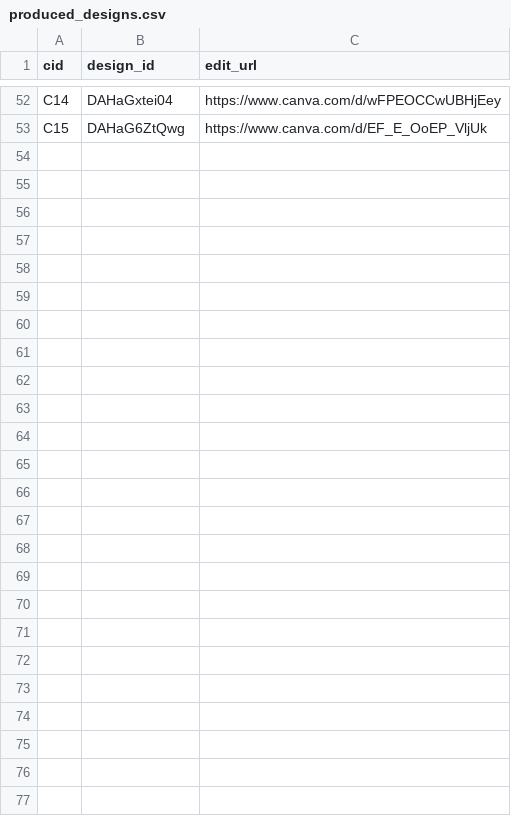
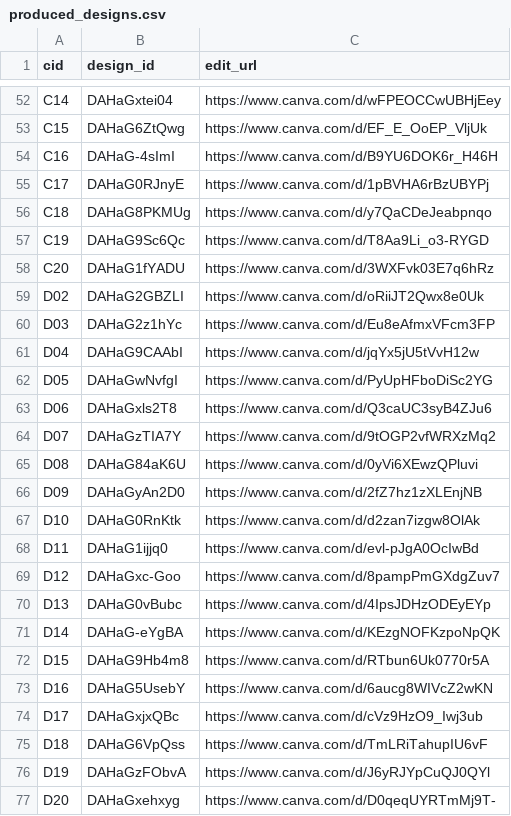
Before and after one commit to rafahad/Pharmashare, a CSV file: content-bank/tools/produced_designs.csv, drawn as a sheet; only a part is shown, gaps mark what is left out; the diff names each change by its address in the sheet, - before the commit and + after, or states it on an @@ line.

```diff
--- a/content-bank/tools/produced_designs.csv
+++ b/content-bank/tools/produced_designs.csv
+row 54: C16 | DAHaG-4sImI | https://www.canva.com/d/B9YU6DOK6r_H46H
+row 55: C17 | DAHaG0RJnyE | https://www.canva.com/d/1pBVHA6rBzUBYPj
+row 56: C18 | DAHaG8PKMUg | https://www.canva.com/d/y7QaCDeJeabpnqo
+row 57: C19 | DAHaG9Sc6Qc | https://www.canva.com/d/T8Aa9Li_o3-RYGD
+row 58: C20 | DAHaG1fYADU | https://www.canva.com/d/3WXFvk03E7q6hRz
+row 59: D02 | DAHaG2GBZLI | https://www.canva.com/d/oRiiJT2Qwx8e0Uk
+row 60: D03 | DAHaG2z1hYc | https://www.canva.com/d/Eu8eAfmxVFcm3FP
+row 61: D04 | DAHaG9CAAbI | https://www.canva.com/d/jqYx5jU5tVvH12w
+row 62: D05 | DAHaGwNvfgI | https://www.canva.com/d/PyUpHFboDiSc2YG
+row 63: D06 | DAHaGxls2T8 | https://www.canva.com/d/Q3caUC3syB4ZJu6
+row 64: D07 | DAHaGzTIA7Y | https://www.canva.com/d/9tOGP2vfWRXzMq2
+row 65: D08 | DAHaG84aK6U | https://www.canva.com/d/0yVi6XEwzQPluvi
+row 66: D09 | DAHaGyAn2D0 | https://www.canva.com/d/2fZ7hz1zXLEnjNB
+row 67: D10 | DAHaG0RnKtk | https://www.canva.com/d/d2zan7izgw8OlAk
+row 68: D11 | DAHaG1ijjq0 | https://www.canva.com/d/evl-pJgA0OcIwBd
+row 69: D12 | DAHaGxc-Goo | https://www.canva.com/d/8pampPmGXdgZuv7
+row 70: D13 | DAHaG0vBubc | https://www.canva.com/d/4IpsJDHzODEyEYp
+row 71: D14 | DAHaG-eYgBA | https://www.canva.com/d/KEzgNOFKzpoNpQK
+row 72: D15 | DAHaG9Hb4m8 | https://www.canva.com/d/RTbun6Uk0770r5A
+row 73: D16 | DAHaG5UsebY | https://www.canva.com/d/6aucg8WIVcZ2wKN
+row 74: D17 | DAHaGxjxQBc | https://www.canva.com/d/cVz9HzO9_Iwj3ub
+row 75: D18 | DAHaG6VpQss | https://www.canva.com/d/TmLRiTahupIU6vF
+row 76: D19 | DAHaGzFObvA | https://www.canva.com/d/J6yRJYpCuQJ0QYl
+row 77: D20 | DAHaGxehxyg | https://www.canva.com/d/D0qeqUYRTmMj9T-
```
